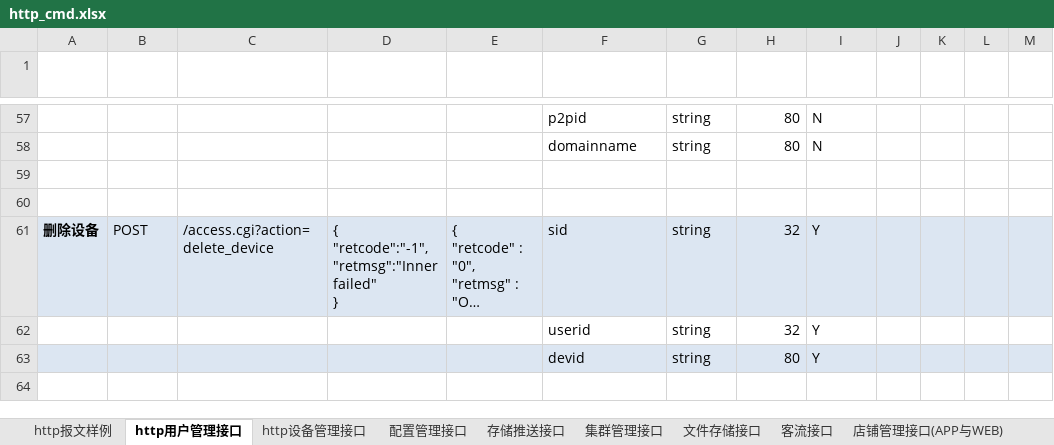
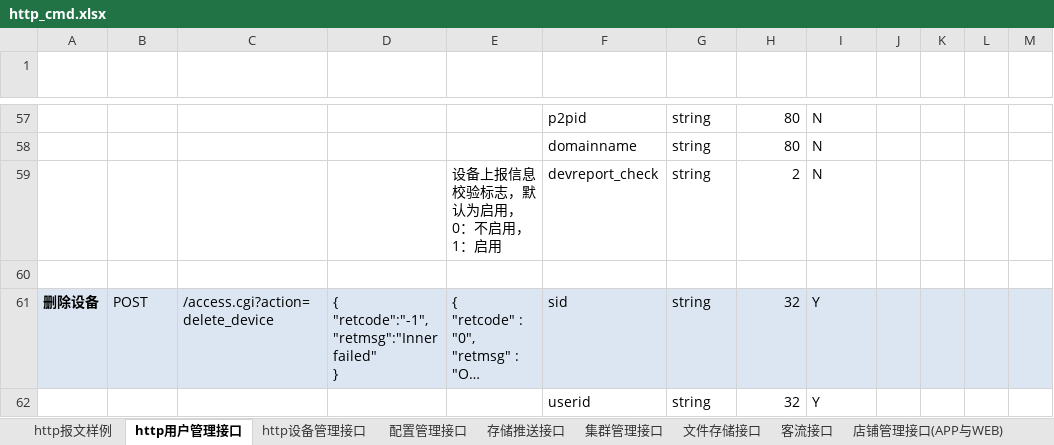
Before and after one commit to GSIL-Monitor/aicode, an Excel workbook: script/http_cmd.xlsx, sheet http用户管理接口, drawn as a sheet; only a part is shown, gaps mark what is left out; the shorter side is filled out with more unchanged rows; long unchanged cells end in …; values as stored, in another font and other column widths than the file's, no borders; table styles not drawn; ↵ is a line break in a cell; the diff names each change by its address in the sheet, - before the commit and + after, or states it on an @@ line.

```diff
--- a/script/http_cmd.xlsx (sheet http用户管理接口)
+++ b/script/http_cmd.xlsx (sheet http用户管理接口)
-row 59: (empty)
+row 59:  |  |  |  | 设备上报信息校验标志，默认为启用， ↵ 0：不启用，1：启用 | devreport_check | string | 2 | N
```
Also changed, not shown: 8 other files.
